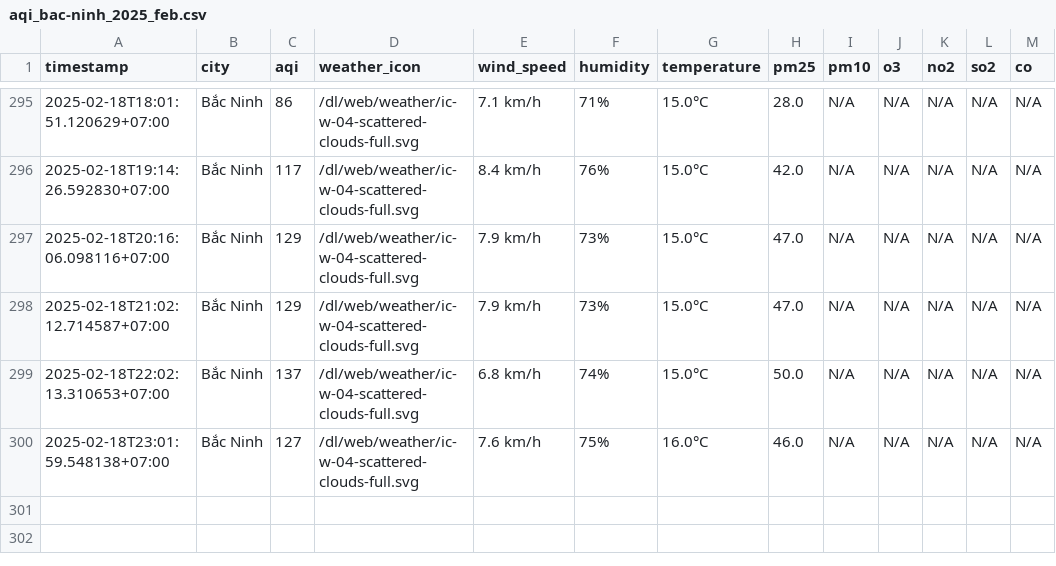
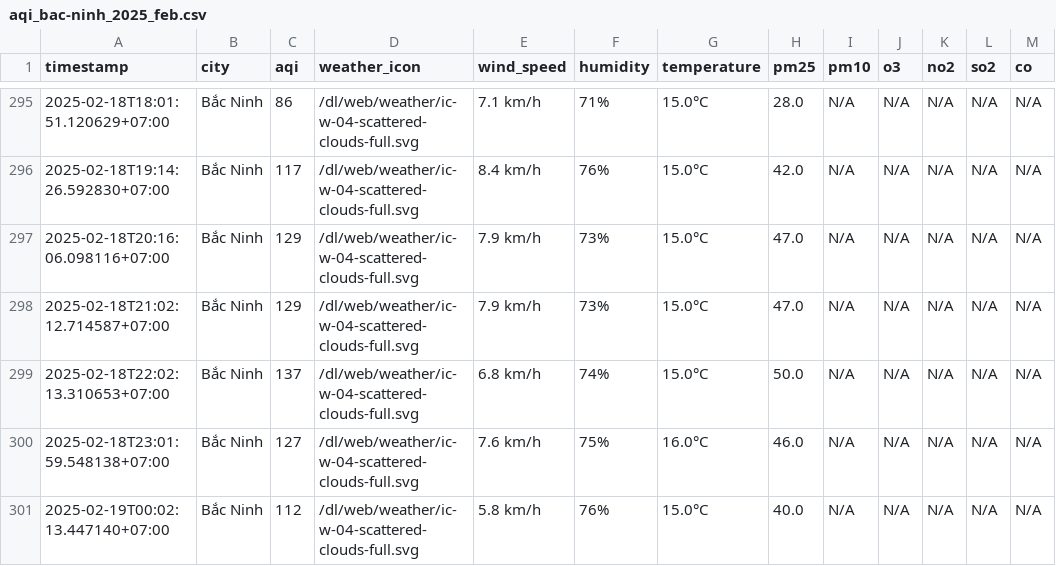
Before and after one commit to nguyennguyet02/iqair-dataset, a CSV file: result/bac-ninh/aqi_bac-ninh_2025_feb.csv, drawn as a sheet; only a part is shown, gaps mark what is left out; the diff names each change by its address in the sheet, - before the commit and + after, or states it on an @@ line.

```diff
--- a/result/bac-ninh/aqi_bac-ninh_2025_feb.csv
+++ b/result/bac-ninh/aqi_bac-ninh_2025_feb.csv
+row 301: 2025-02-19T00:02:13.447140+07:00 | Bắc Ninh | 112 | /dl/web/weather/ic-w-04-scattered-clouds-full.svg | 5.8 km/h | 76% | 15.0°C | 40.0 | N/A | N/A | N/A | N/A | N/A
```
Also changed, not shown: result/da-nang/aqi_da-nang_2025_feb.csv, result/hai-duong/aqi_hai-duong_2025_feb.csv, 8 other files.
